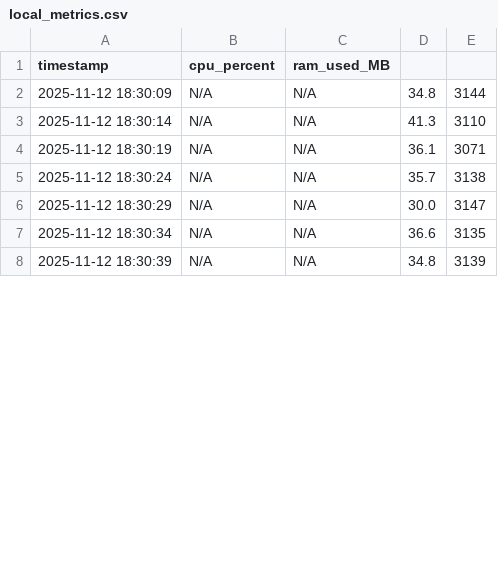
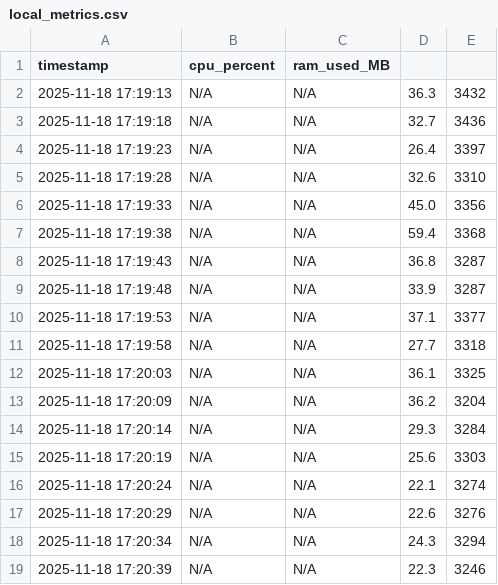
Before and after one commit to EUMASTERHPC2526-TEAM-8/hpc-benchmark-toolkit, a CSV file: src/monitor/local_metrics.csv, drawn as a sheet; only a part is shown; the diff covers the shown part only.

Commit message:
Meluxina job monitoring improving, visualization on grafana

```diff
--- a/src/monitor/local_metrics.csv
+++ b/src/monitor/local_metrics.csv
@@ -1,8 +1,19 @@
 timestamp,cpu_percent,ram_used_MB
-2025-11-12 18:30:09,N/A,N/A,34.8,3144
-2025-11-12 18:30:14,N/A,N/A,41.3,3110
-2025-11-12 18:30:19,N/A,N/A,36.1,3071
-2025-11-12 18:30:24,N/A,N/A,35.7,3138
-2025-11-12 18:30:29,N/A,N/A,30.0,3147
-2025-11-12 18:30:34,N/A,N/A,36.6,3135
-2025-11-12 18:30:39,N/A,N/A,34.8,3139
+2025-11-18 17:19:13,N/A,N/A,36.3,3432
+2025-11-18 17:19:18,N/A,N/A,32.7,3436
+2025-11-18 17:19:23,N/A,N/A,26.4,3397
+2025-11-18 17:19:28,N/A,N/A,32.6,3310
+2025-11-18 17:19:33,N/A,N/A,45.0,3356
+2025-11-18 17:19:38,N/A,N/A,59.4,3368
+2025-11-18 17:19:43,N/A,N/A,36.8,3287
+2025-11-18 17:19:48,N/A,N/A,33.9,3287
+2025-11-18 17:19:53,N/A,N/A,37.1,3377
+2025-11-18 17:19:58,N/A,N/A,27.7,3318
+2025-11-18 17:20:03,N/A,N/A,36.1,3325
+2025-11-18 17:20:09,N/A,N/A,36.2,3204
+2025-11-18 17:20:14,N/A,N/A,29.3,3284
+2025-11-18 17:20:19,N/A,N/A,25.6,3303
+2025-11-18 17:20:24,N/A,N/A,22.1,3274
+2025-11-18 17:20:29,N/A,N/A,22.6,3276
+2025-11-18 17:20:34,N/A,N/A,24.3,3294
+2025-11-18 17:20:39,N/A,N/A,22.3,3246
```
Also changed, not shown: 11 removed rows and 18 edited cells elsewhere in this file, 3 other files.
